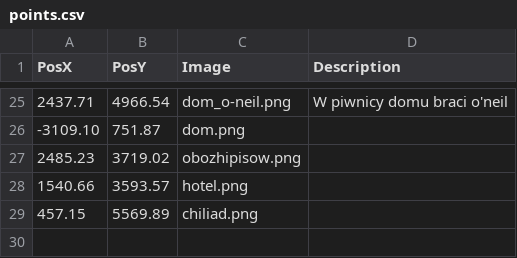
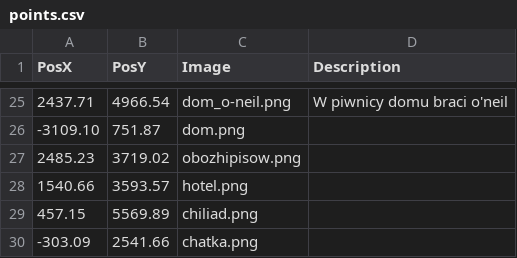
Before and after one commit to THEGizmoOfficial/Mapa, a CSV file: points.csv, drawn as a sheet; only a part is shown, gaps mark what is left out.

```diff
--- a/points.csv
+++ b/points.csv
@@ -29 +29,2 @@ PosX,PosY,Image,Description
 457.15,5569.89,chiliad.png
+-303.09,2541.66,chatka.png
```
Also changed, not shown: 1 other file.
